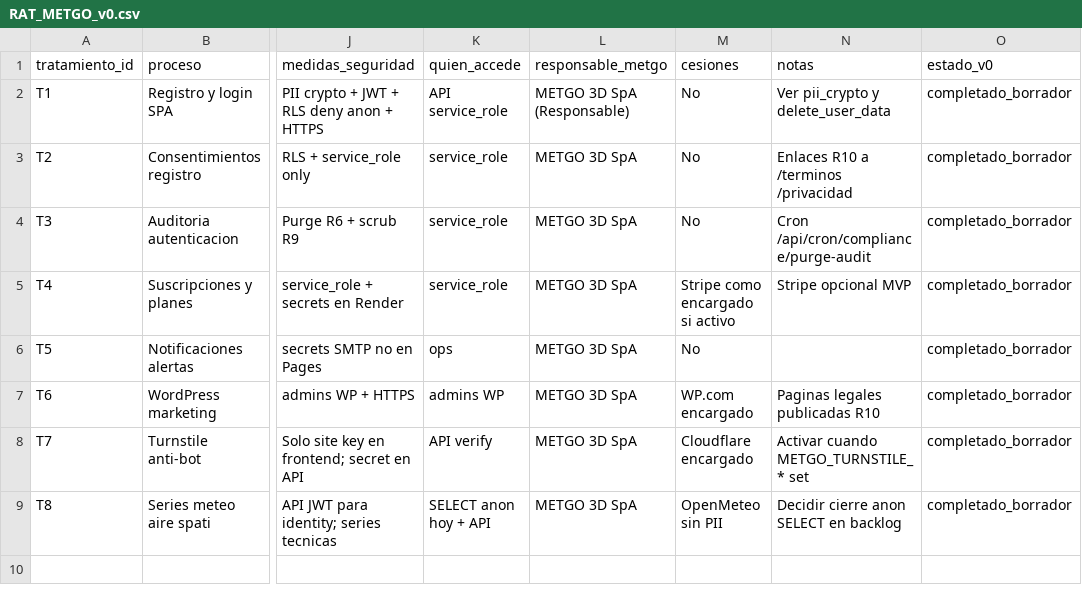
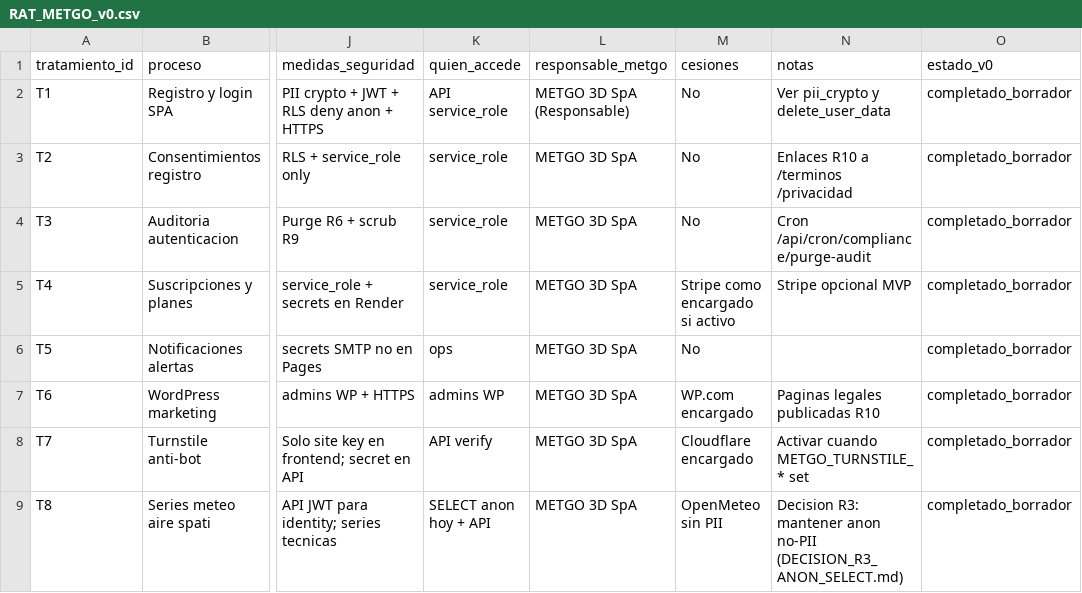
Before and after one commit to miguellucero123/METGO_3D_Quillota_60GB, a CSV file: config/compliance/RAT_METGO_v0.csv, drawn as a sheet; only a part is shown, gaps mark what is left out; the diff names each change by its address in the sheet, - before the commit and + after, or states it on an @@ line.

Commit message:
docs(compliance): cerrar gaps Oct R2-R4 R7 R12 y Encargado B2B
Runbooks MFA/backup/rotación, decisión anon SELECT, inventario y plantilla contrato.

```diff
--- a/config/compliance/RAT_METGO_v0.csv
+++ b/config/compliance/RAT_METGO_v0.csv
-N9 (notas): Decidir cierre anon SELECT en backlog
+N9 (notas): Decision R3: mantener anon no-PII (DECISION_R3_ANON_SELECT.md)
```
Also changed, not shown: 9 other files.
